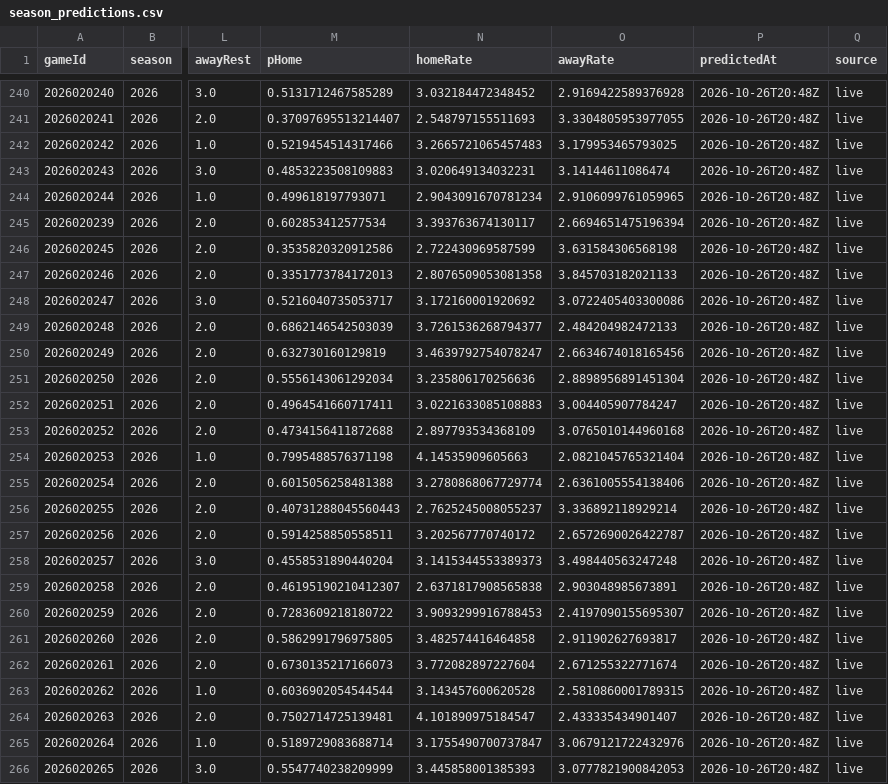
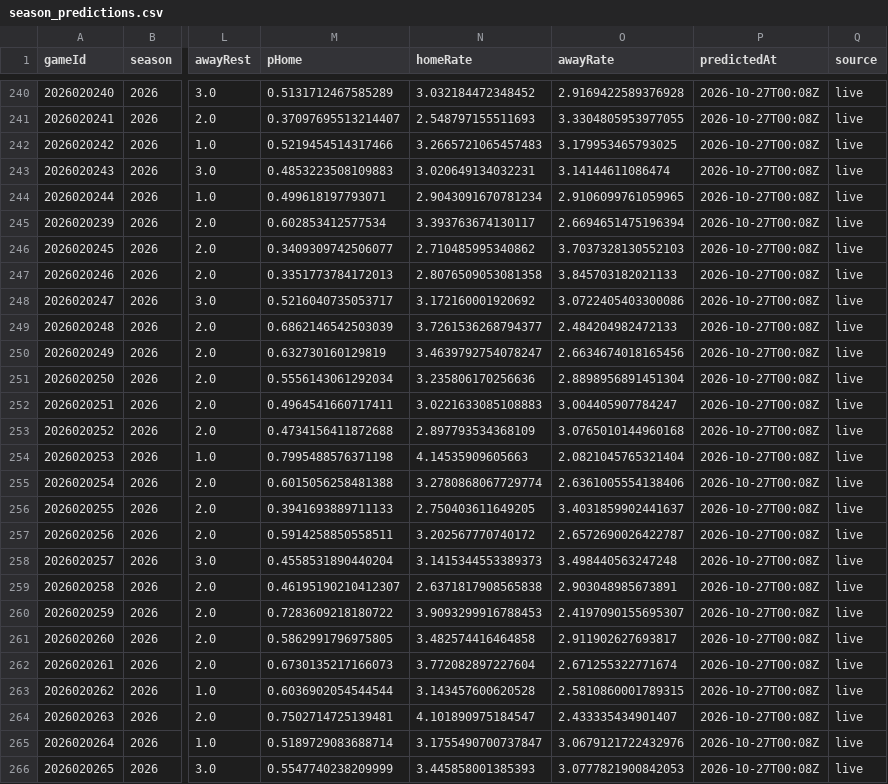
Before and after one commit to brgilly16/NHL-Prediction-Model, a CSV file: data/gamemodel/season_predictions.csv, drawn as a sheet; only a part is shown, gaps mark what is left out; the diff covers the shown part only; the diff names each change by its address in the sheet, - before the commit and + after, or states it on an @@ line.

```diff
--- a/data/gamemodel/season_predictions.csv
+++ b/data/gamemodel/season_predictions.csv
-P240:P266 (predictedAt): 2026-10-26T20:48Z
+P240:P266 (predictedAt): 2026-10-27T00:08Z
-M246 (pHome): 0.3535820320912586
+M246 (pHome): 0.3409309742506077
-N246 (homeRate): 2.722430969587599
+N246 (homeRate): 2.710485995340862
-O246 (awayRate): 3.631584306568198
+O246 (awayRate): 3.7037328130552103
-M256 (pHome): 0.40731288045560443
+M256 (pHome): 0.3941693889711133
-N256 (homeRate): 2.7625245008055237
+N256 (homeRate): 2.750403611649205
-O256 (awayRate): 3.336892118929214
+O256 (awayRate): 3.4031859902441637
```
Also changed, not shown: 83 edited cells elsewhere in this file.
